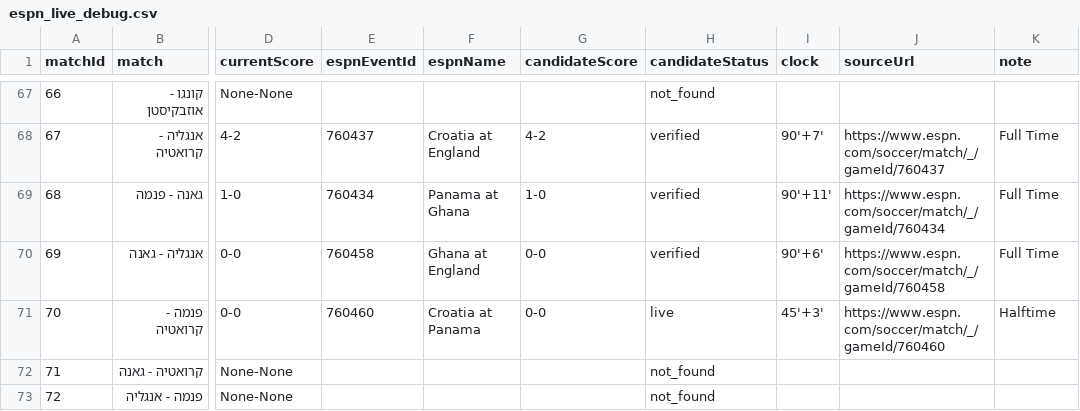
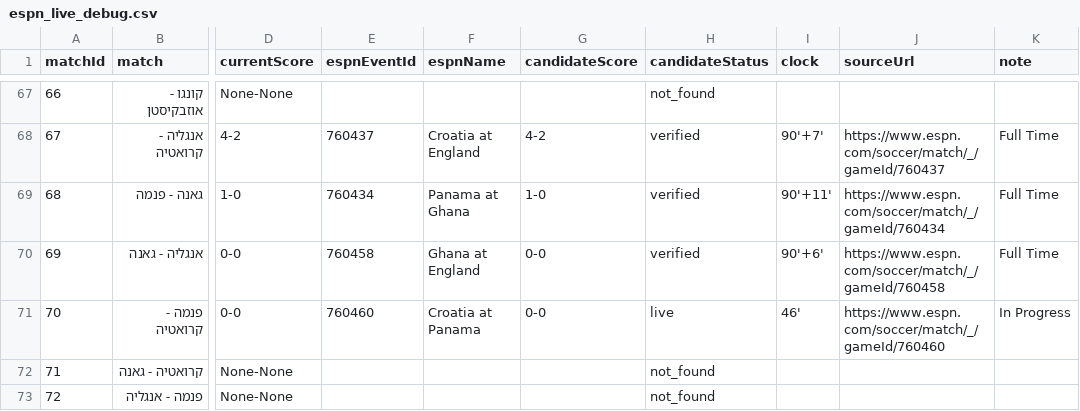
Before and after one commit to efikatash/worldcup-dashboard-2026, a CSV file: espn_live_debug.csv, drawn as a sheet; only a part is shown, gaps mark what is left out; the diff names each change by its address in the sheet, - before the commit and + after, or states it on an @@ line.

Commit message:
Live auto-update dashboard data

```diff
--- a/espn_live_debug.csv
+++ b/espn_live_debug.csv
-I71 (clock): 45'+3'
+I71 (clock): 46'
-K71 (note): Halftime
+K71 (note): In Progress
```
Also changed, not shown: 4 other files.
